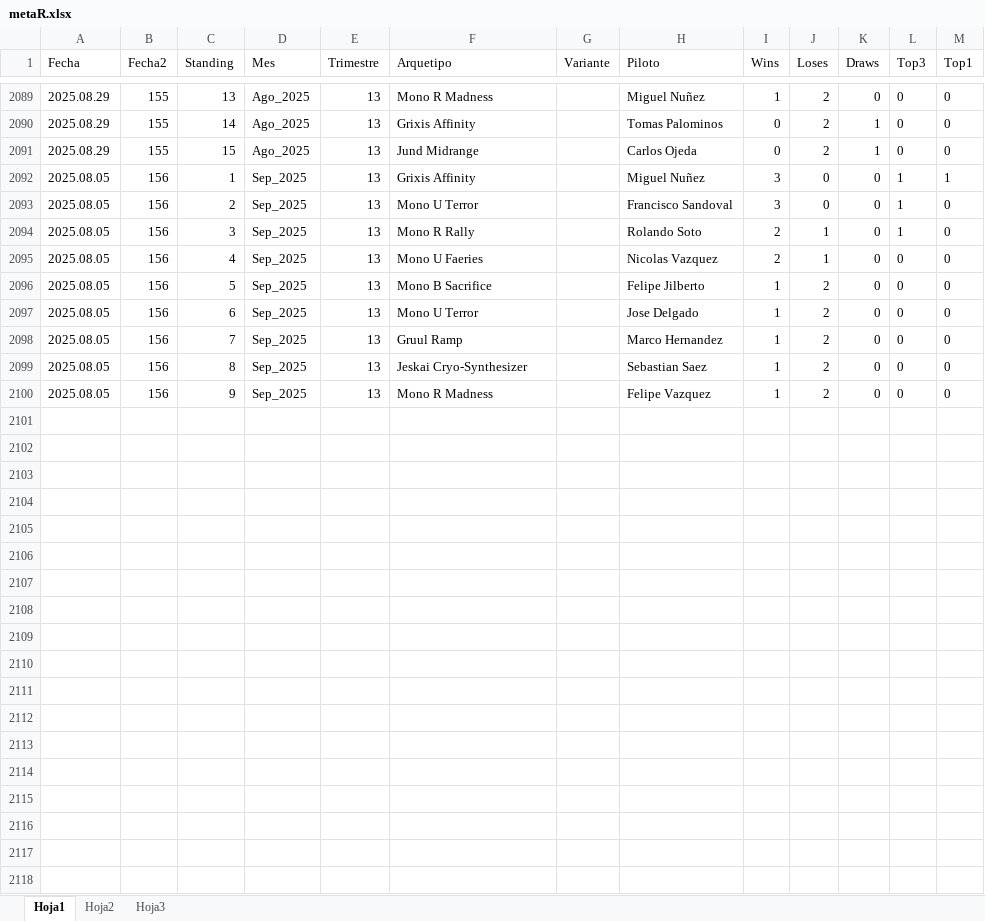
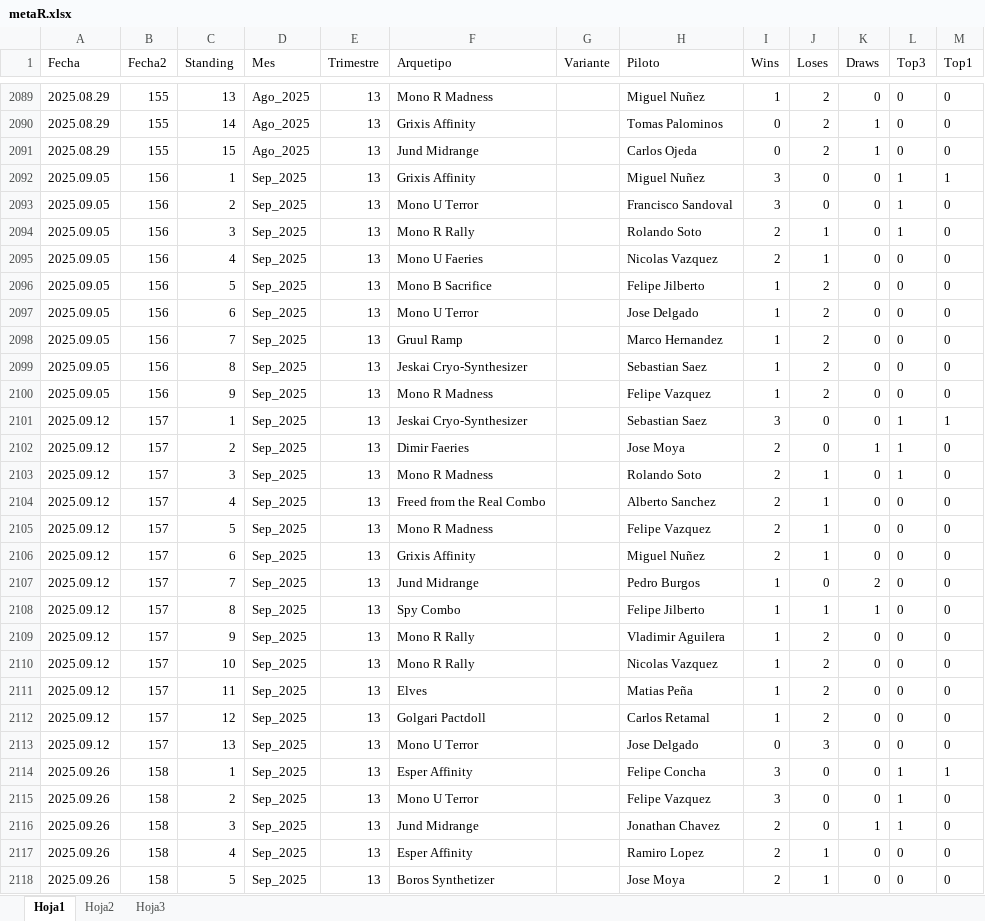
Before and after one commit to Fjilberto/metagame, an Excel workbook: metaR.xlsx, sheet Hoja1, drawn as a sheet; only a part is shown, gaps mark what is left out; values as stored, in another font and other column widths than the file's, no borders; the diff covers the shown part only; the diff names each change by its address in the sheet, - before the commit and + after, or states it on an @@ line.

Commit message:
new data

```diff
--- a/metaR.xlsx (sheet Hoja1)
+++ b/metaR.xlsx (sheet Hoja1)
-A2092:A2100 (Fecha): 2025.08.05
+A2092:A2100 (Fecha): 2025.09.05
+row 2101: 2025.09.12 | 157 | 1 | Sep_2025 | 13 | Jeskai Cryo-Synthesizer |  | Sebastian Saez | 3 | 0 | 0 | 1 | 1
+row 2102: 2025.09.12 | 157 | 2 | Sep_2025 | 13 | Dimir Faeries |  | Jose Moya | 2 | 0 | 1 | 1 | 0
+row 2103: 2025.09.12 | 157 | 3 | Sep_2025 | 13 | Mono R Madness |  | Rolando Soto | 2 | 1 | 0 | 1 | 0
+row 2104: 2025.09.12 | 157 | 4 | Sep_2025 | 13 | Freed from the Real Combo |  | Alberto Sanchez | 2 | 1 | 0 | 0 | 0
+row 2105: 2025.09.12 | 157 | 5 | Sep_2025 | 13 | Mono R Madness |  | Felipe Vazquez | 2 | 1 | 0 | 0 | 0
+row 2106: 2025.09.12 | 157 | 6 | Sep_2025 | 13 | Grixis Affinity |  | Miguel Nuñez | 2 | 1 | 0 | 0 | 0
+row 2107: 2025.09.12 | 157 | 7 | Sep_2025 | 13 | Jund Midrange |  | Pedro Burgos | 1 | 0 | 2 | 0 | 0
+row 2108: 2025.09.12 | 157 | 8 | Sep_2025 | 13 | Spy Combo |  | Felipe Jilberto | 1 | 1 | 1 | 0 | 0
+row 2109: 2025.09.12 | 157 | 9 | Sep_2025 | 13 | Mono R Rally |  | Vladimir Aguilera | 1 | 2 | 0 | 0 | 0
+row 2110: 2025.09.12 | 157 | 10 | Sep_2025 | 13 | Mono R Rally |  | Nicolas Vazquez | 1 | 2 | 0 | 0 | 0
+row 2111: 2025.09.12 | 157 | 11 | Sep_2025 | 13 | Elves |  | Matias Peña | 1 | 2 | 0 | 0 | 0
+row 2112: 2025.09.12 | 157 | 12 | Sep_2025 | 13 | Golgari Pactdoll |  | Carlos Retamal | 1 | 2 | 0 | 0 | 0
+row 2113: 2025.09.12 | 157 | 13 | Sep_2025 | 13 | Mono U Terror |  | Jose Delgado | 0 | 3 | 0 | 0 | 0
+row 2114: 2025.09.26 | 158 | 1 | Sep_2025 | 13 | Esper Affinity |  | Felipe Concha | 3 | 0 | 0 | 1 | 1
+row 2115: 2025.09.26 | 158 | 2 | Sep_2025 | 13 | Mono U Terror |  | Felipe Vazquez | 3 | 0 | 0 | 1 | 0
+row 2116: 2025.09.26 | 158 | 3 | Sep_2025 | 13 | Jund Midrange |  | Jonathan Chavez | 2 | 0 | 1 | 1 | 0
+row 2117: 2025.09.26 | 158 | 4 | Sep_2025 | 13 | Esper Affinity |  | Ramiro Lopez | 2 | 1 | 0 | 0 | 0
+row 2118: 2025.09.26 | 158 | 5 | Sep_2025 | 13 | Boros Synthetizer |  | Jose Moya | 2 | 1 | 0 | 0 | 0
```
Also changed, not shown: 14 added rows elsewhere in this sheet.
